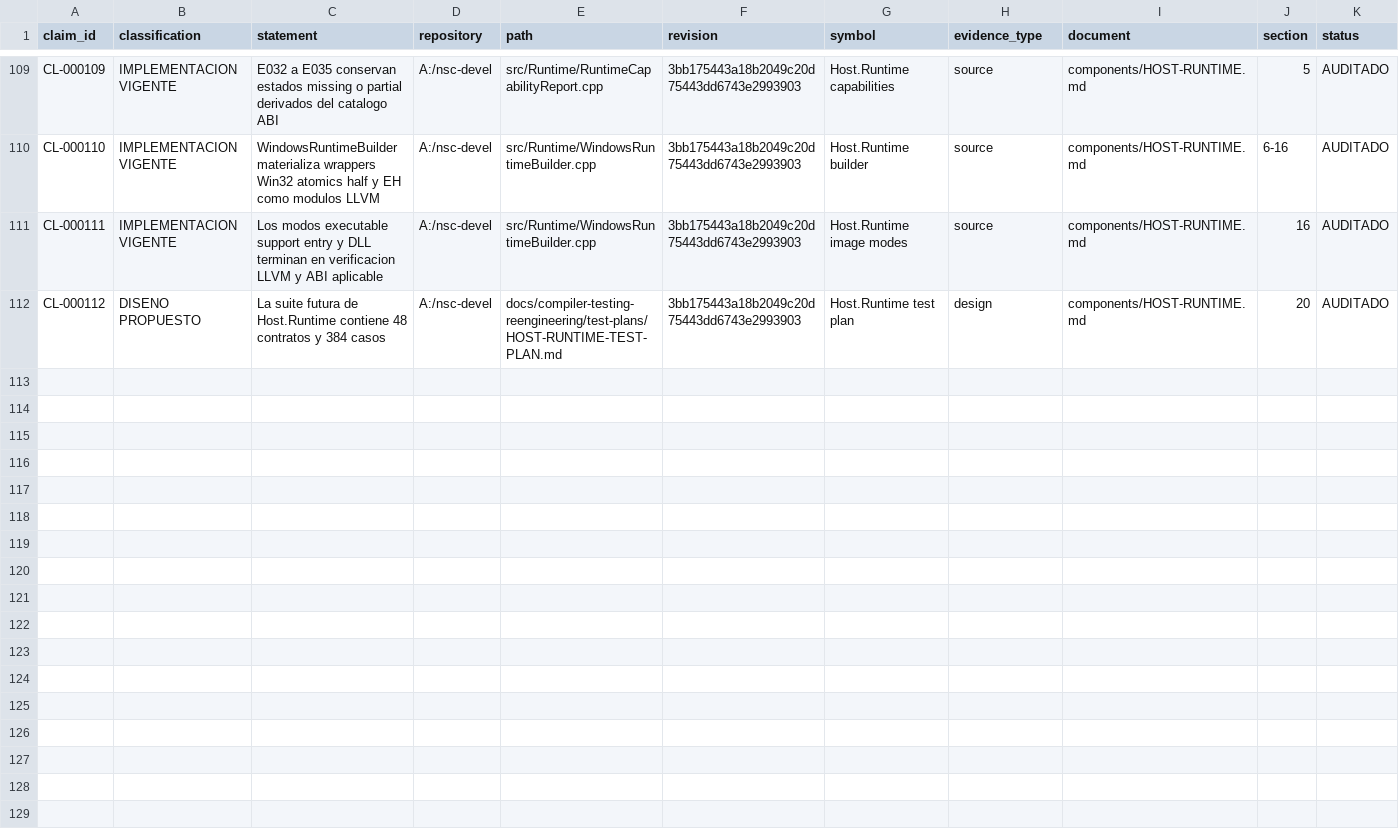
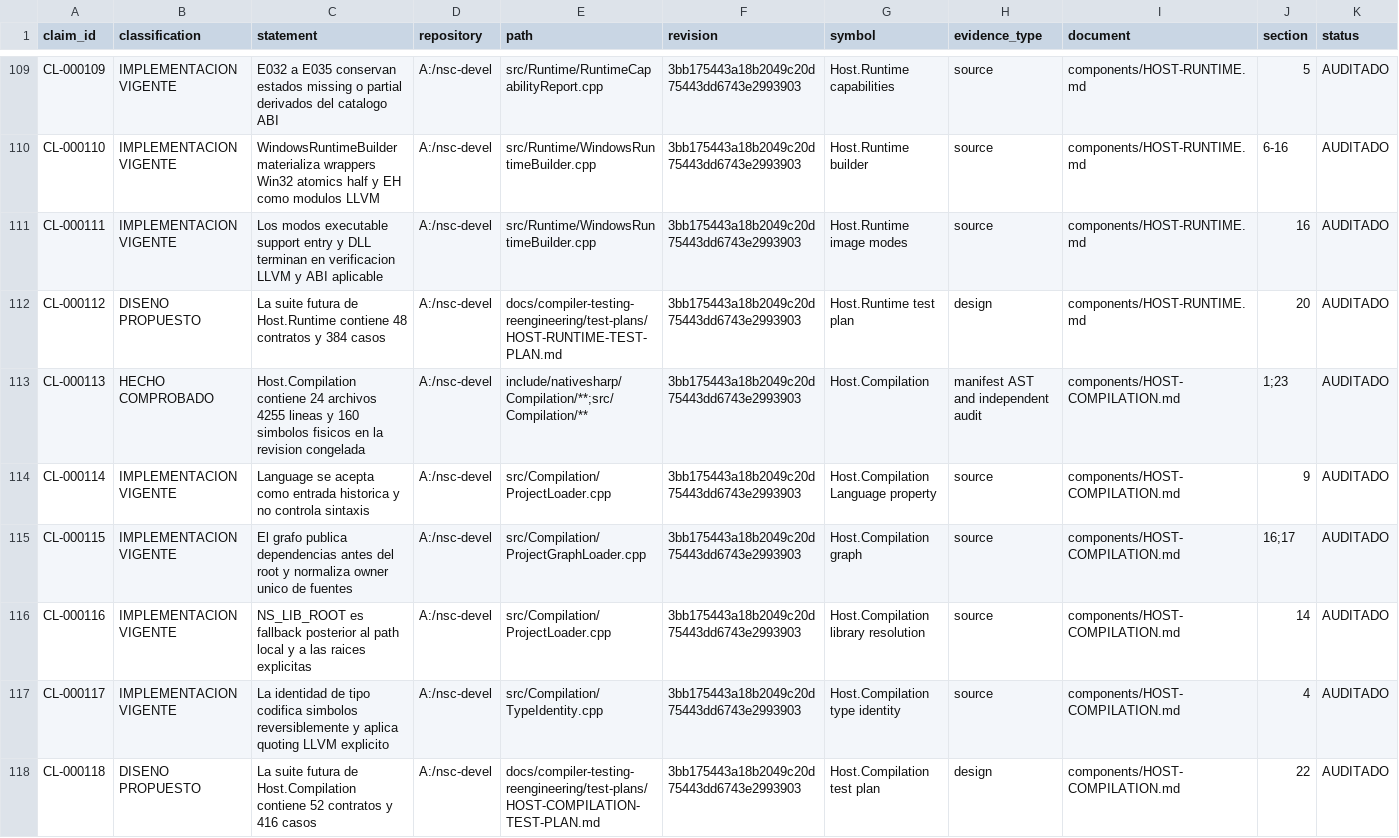
Before and after one commit to al82dev/nsc-devel, a CSV file: docs/compiler-testing-reengineering/inventory/claims.csv, drawn as a sheet; only a part is shown, gaps mark what is left out; the diff names each change by its address in the sheet, - before the commit and + after, or states it on an @@ line.

```diff
--- a/docs/compiler-testing-reengineering/inventory/claims.csv
+++ b/docs/compiler-testing-reengineering/inventory/claims.csv
+row 113: CL-000113 | HECHO COMPROBADO | Host.Compilation contiene 24 archivos 4255 lineas y 160 simbolos fisicos en la revision congelada | A:/nsc-devel | include/nativesharp/Compilation/**;src/Compilation/** | 3bb175443a18b2049c20d75443dd6743e2993903 | Host.Compilation | manifest AST and independent audit | components/HOST-COMPILATION.md | 1;23 | AUDITADO
+row 114: CL-000114 | IMPLEMENTACION VIGENTE | Language se acepta como entrada historica y no controla sintaxis | A:/nsc-devel | src/Compilation/ProjectLoader.cpp | 3bb175443a18b2049c20d75443dd6743e2993903 | Host.Compilation Language property | source | components/HOST-COMPILATION.md | 9 | AUDITADO
+row 115: CL-000115 | IMPLEMENTACION VIGENTE | El grafo publica dependencias antes del root y normaliza owner unico de fuentes | A:/nsc-devel | src/Compilation/ProjectGraphLoader.cpp | 3bb175443a18b2049c20d75443dd6743e2993903 | Host.Compilation graph | source | components/HOST-COMPILATION.md | 16;17 | AUDITADO
+row 116: CL-000116 | IMPLEMENTACION VIGENTE | NS_LIB_ROOT es fallback posterior al path local y a las raices explicitas | A:/nsc-devel | src/Compilation/ProjectLoader.cpp | 3bb175443a18b2049c20d75443dd6743e2993903 | Host.Compilation library resolution | source | components/HOST-COMPILATION.md | 14 | AUDITADO
+row 117: CL-000117 | IMPLEMENTACION VIGENTE | La identidad de tipo codifica simbolos reversiblemente y aplica quoting LLVM explicito | A:/nsc-devel | src/Compilation/TypeIdentity.cpp | 3bb175443a18b2049c20d75443dd6743e2993903 | Host.Compilation type identity | source | components/HOST-COMPILATION.md | 4 | AUDITADO
+row 118: CL-000118 | DISENO PROPUESTO | La suite futura de Host.Compilation contiene 52 contratos y 416 casos | A:/nsc-devel | docs/compiler-testing-reengineering/test-plans/HOST-COMPILATION-TEST-PLAN.md | 3bb175443a18b2049c20d75443dd6743e2993903 | Host.Compilation test plan | design | components/HOST-COMPILATION.md | 22 | AUDITADO
```
Also changed, not shown: docs/compiler-testing-reengineering/inventory/components.csv, docs/compiler-testing-reengineering/inventory/production-files.csv, 15 other files.
